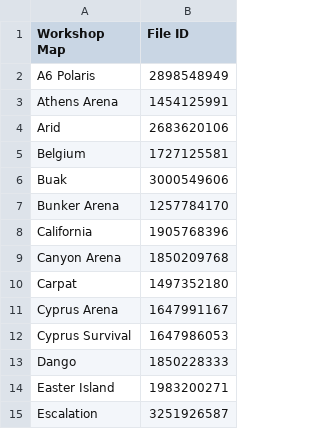
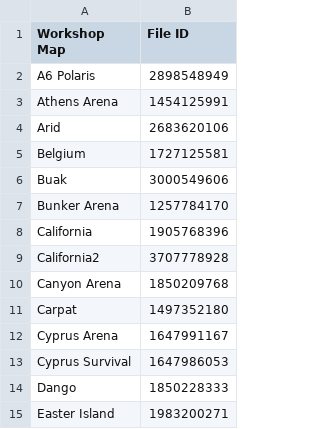
Before and after one commit to SmartlyDressedGames/Unturned-Docs, a CSV file: img/WorkshopMapIDs.csv, drawn as a sheet; only a part is shown; the shorter side is filled out with more unchanged rows.

Commit message:
Add Cali2 workshop file ID

```diff
--- a/img/WorkshopMapIDs.csv
+++ b/img/WorkshopMapIDs.csv
@@ -8,2 +8,3 @@ Bunker Arena,1257784170
 California,1905768396
+California2,3707778928
 Canyon Arena,1850209768
```
